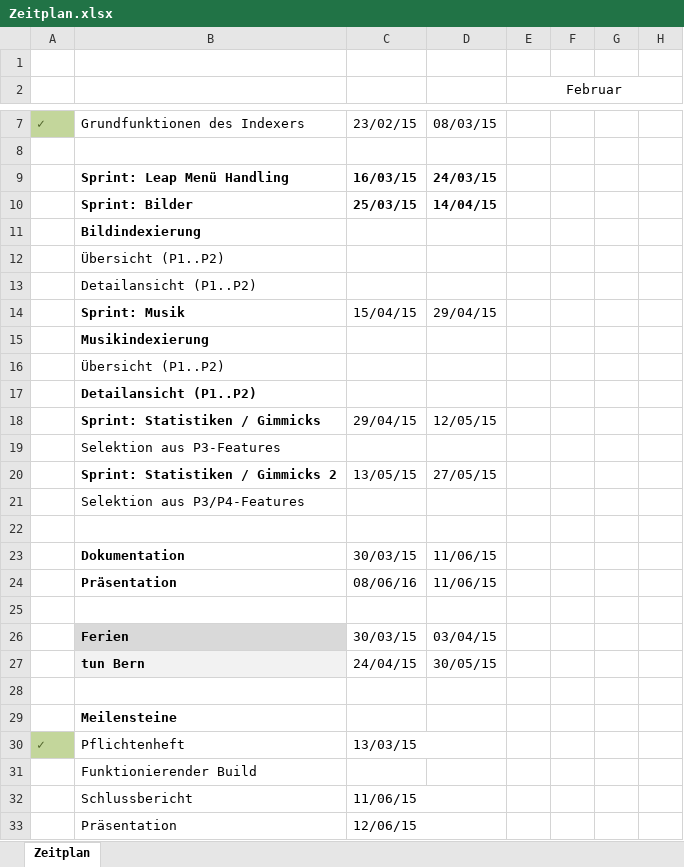
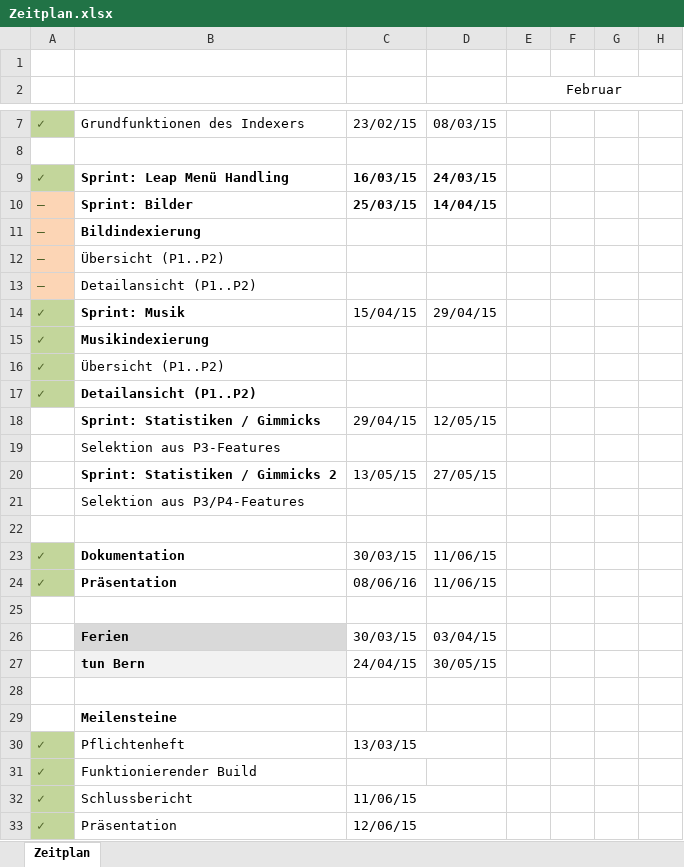
Before and after one commit to EusthEnoptEron/IMVR, an Excel workbook: doc/Zeitplan/Zeitplan.xlsx, sheet Zeitplan, drawn as a sheet; only a part is shown, gaps mark what is left out; values as stored, in another font and other column widths than the file's, no borders; the diff names each change by its address in the sheet, - before the commit and + after, or states it on an @@ line.

```diff
--- a/doc/Zeitplan/Zeitplan.xlsx (sheet Zeitplan)
+++ b/doc/Zeitplan/Zeitplan.xlsx (sheet Zeitplan)
-A9: (empty)
+A9: ✓
-A9 fill: none
+A9 fill: #C3D69B
-A10:A13: (empty)
+A10:A13: —
-A10:A13 fill: none
+A10:A13 fill: #FCD5B5
-A14:A17: (empty)
+A14:A17: ✓
-A14:A17 fill: none
+A14:A17 fill: #C3D69B
-A23:A24: (empty)
+A23:A24: ✓
-A23:A24 fill: none
+A23:A24 fill: #C3D69B
-A31:A33: (empty)
+A31:A33: ✓
-A31:A33 fill: none
+A31:A33 fill: #C3D69B
```
Also changed, not shown: 6 other files.
